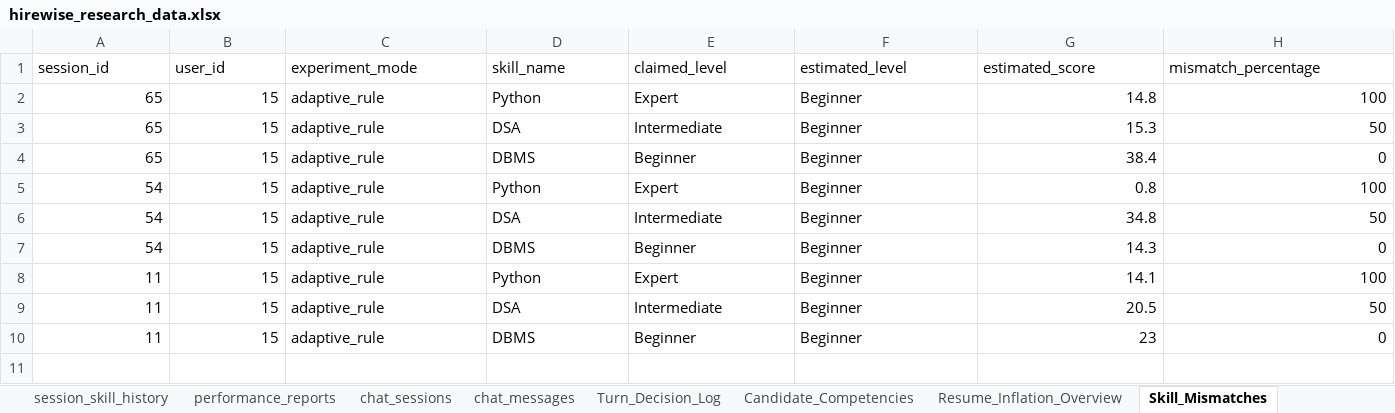
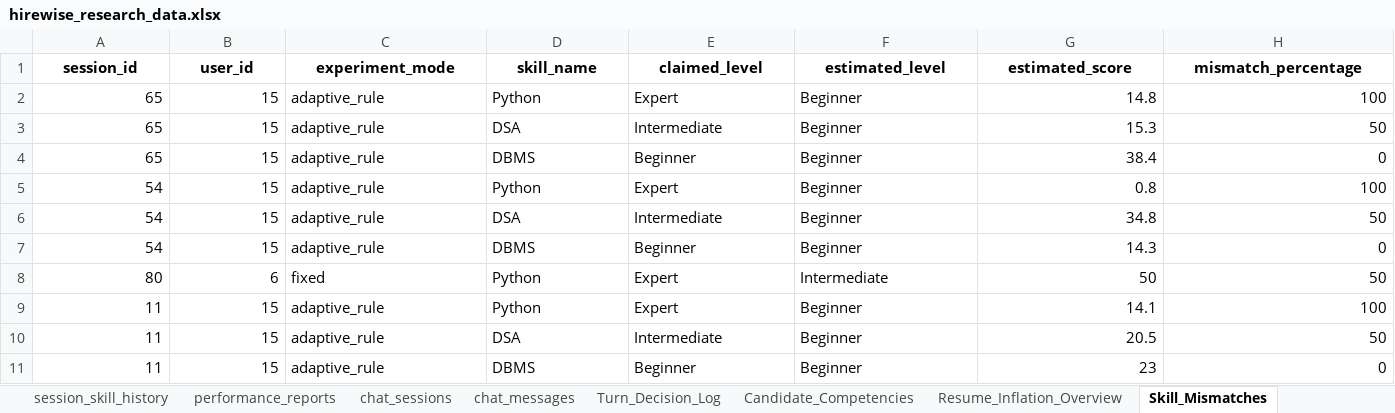
Before and after one commit to Shivam94566/HIRE_WISE_AI, an Excel workbook: exports/hirewise_research_data.xlsx, sheet Skill_Mismatches, drawn as a sheet; only a part is shown; values as stored, in another font and other column widths than the file's, no borders; rows hold the shown columns only; the diff covers the shown part only; the diff names each change by its address in the sheet, - before the commit and + after, or states it on an @@ line.

```diff
--- a/exports/hirewise_research_data.xlsx (sheet Skill_Mismatches)
+++ b/exports/hirewise_research_data.xlsx (sheet Skill_Mismatches)
@@ A1:H1 bold: off → on, alignment: left → center @@
+row 8: 80 | 6 | fixed | Python | Expert | Intermediate | 50 | 50
```
Also changed, not shown: 12 added rows and cell formats elsewhere in this sheet, sheet session_skill_history, sheet session_skill_states, sheet responses, sheet interview_sessions, sheet Turn_Decision_Log, sheet Candidate_Competencies, 13 more sheets, 26 other files.
